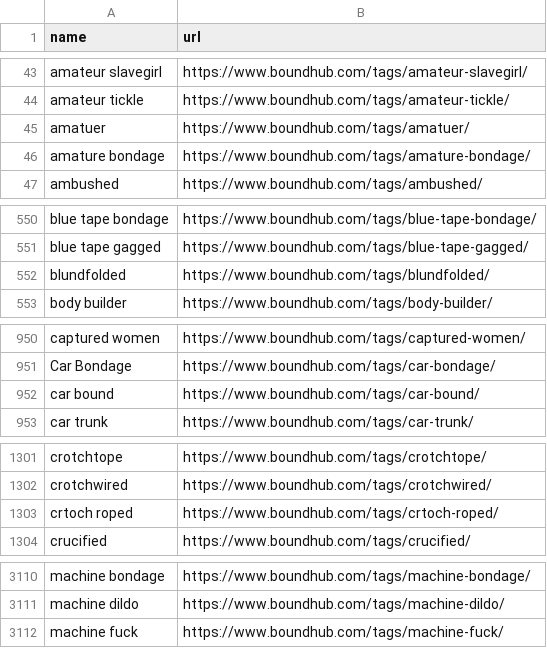
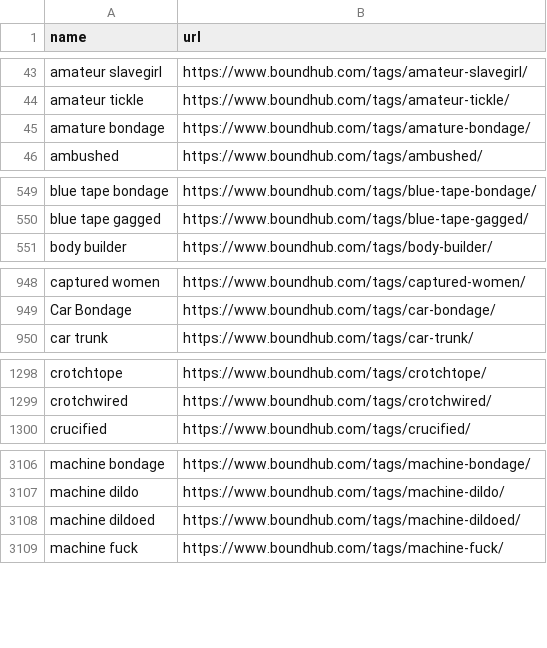
Before and after one commit to stepney141/favs, a CSV file: boundhub/boundhub_tags.csv, drawn as a sheet; only a part is shown, gaps mark what is left out; the diff covers the shown part only.

```diff
--- a/boundhub/boundhub_tags.csv
+++ b/boundhub/boundhub_tags.csv
@@ -44,3 +44,2 @@ amateur slavegirl,https://www.boundhub.com/tags/amateur-slavegirl/
 amateur tickle,https://www.boundhub.com/tags/amateur-tickle/
-amatuer,https://www.boundhub.com/tags/amatuer/
 amature bondage,https://www.boundhub.com/tags/amature-bondage/
@@ -551,3 +550,2 @@ blue tape bondage,https://www.boundhub.com/tags/blue-tape-bondage/
 blue tape gagged,https://www.boundhub.com/tags/blue-tape-gagged/
-blundfolded,https://www.boundhub.com/tags/blundfolded/
 body builder,https://www.boundhub.com/tags/body-builder/
@@ -951,3 +949,2 @@ captured women,https://www.boundhub.com/tags/captured-women/
 Car Bondage,https://www.boundhub.com/tags/car-bondage/
-car bound,https://www.boundhub.com/tags/car-bound/
 car trunk,https://www.boundhub.com/tags/car-trunk/
@@ -1302,3 +1299,2 @@ crotchtope,https://www.boundhub.com/tags/crotchtope/
 crotchwired,https://www.boundhub.com/tags/crotchwired/
-crtoch roped,https://www.boundhub.com/tags/crtoch-roped/
 crucified,https://www.boundhub.com/tags/crucified/
@@ -3111,2 +3107,3 @@ machine bondage,https://www.boundhub.com/tags/machine-bondage/
 machine dildo,https://www.boundhub.com/tags/machine-dildo/
+machine dildoed,https://www.boundhub.com/tags/machine-dildoed/
 machine fuck,https://www.boundhub.com/tags/machine-fuck/
```
Also changed, not shown: 7 removed rows elsewhere in this file, boundhub/boundhub_faved_movies.csv, github_stars/starred_repos.csv, 4 other files.
